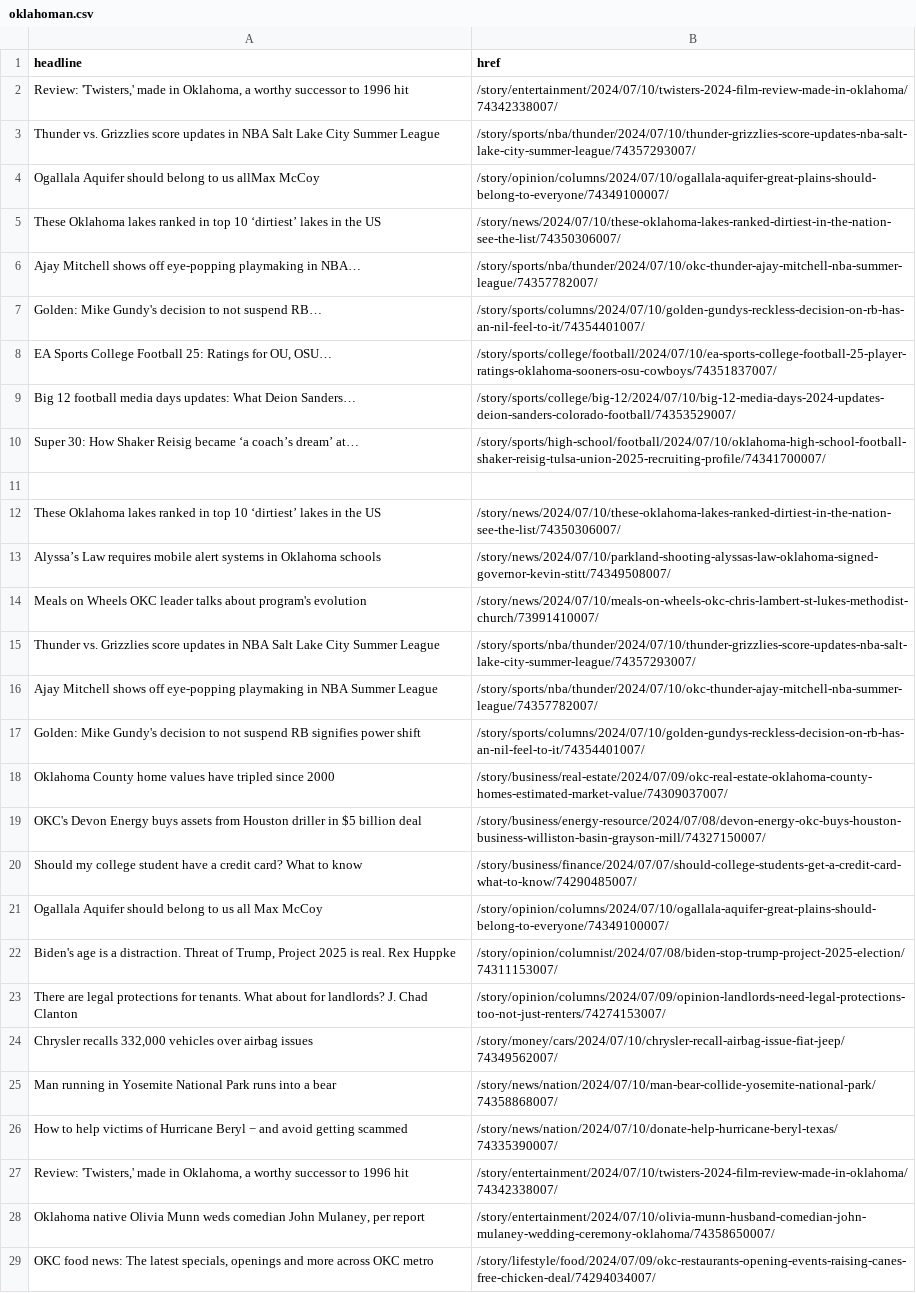
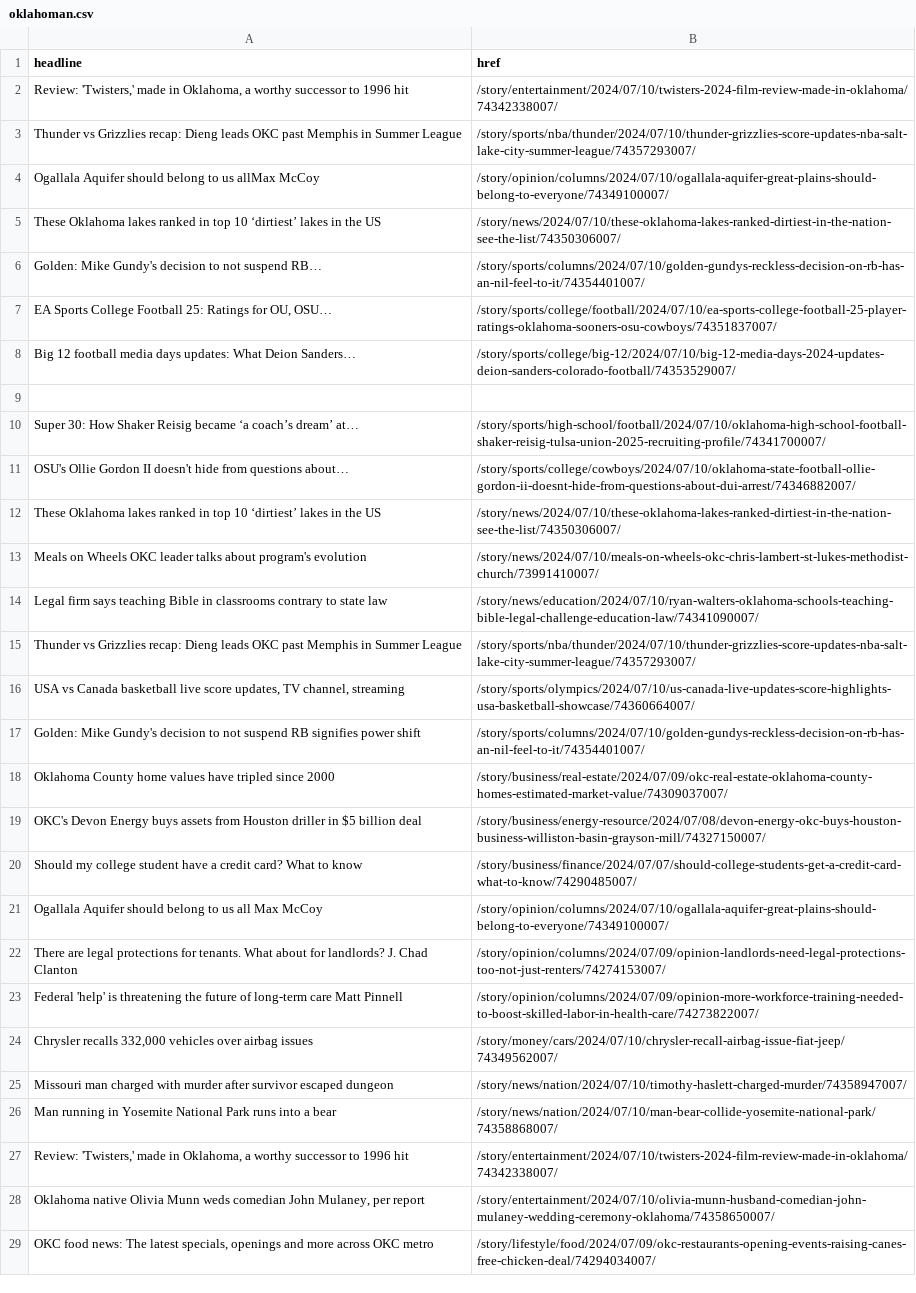
Before and after one commit to jessieblaeser/auto-scraper, a CSV file: oklahoman.csv, drawn as a sheet; only a part is shown; the diff covers the shown part only.

```diff
--- a/oklahoman.csv
+++ b/oklahoman.csv
@@ -2,6 +2,5 @@ headline,href
 "Review: 'Twisters,' made in Oklahoma, a worthy successor to 1996 hit",/story/entertainment/2024/07/10/twisters-2024-film-review-made-in-oklahoma/74342338007/
-Thunder vs. Grizzlies score updates in NBA Salt Lake City Summer League,/story/sports/nba/thunder/2024/07/10/thunder-grizzlies-score-updates-nba-salt-lake-city-summer-league/74357293007/
+Thunder vs Grizzlies recap: Dieng leads OKC past Memphis in Summer League,/story/sports/nba/thunder/2024/07/10/thunder-grizzlies-score-updates-nba-salt-lake-city-summer-league/74357293007/
 Ogallala Aquifer should belong to us allMax McCoy,/story/opinion/columns/2024/07/10/ogallala-aquifer-great-plains-should-belong-to-everyone/74349100007/
 These Oklahoma lakes ranked in top 10 ‘dirtiest’ lakes in the US,/story/news/2024/07/10/these-oklahoma-lakes-ranked-dirtiest-in-the-nation-see-the-list/74350306007/
-Ajay Mitchell shows off eye-popping playmaking in NBA…,/story/sports/nba/thunder/2024/07/10/okc-thunder-ajay-mitchell-nba-summer-league/74357782007/
 Golden: Mike Gundy's decision to not suspend RB…,/story/sports/columns/2024/07/10/golden-gundys-reckless-decision-on-rb-has-an-nil-feel-to-it/74354401007/
@@ -9,9 +8,10 @@ Golden: Mike Gundy's decision to not suspend RB…,/story/sports/columns/2024/07
 Big 12 football media days updates: What Deion Sanders…,/story/sports/college/big-12/2024/07/10/big-12-media-days-2024-updates-deion-sanders-colorado-football/74353529007/
+,
 Super 30: How Shaker Reisig became ‘a coach’s dream’ at…,/story/sports/high-school/football/2024/07/10/oklahoma-high-school-football-shaker-reisig-tulsa-union-2025-recruiting-profile/74341700007/
-,
+OSU's Ollie Gordon II doesn't hide from questions about…,/story/sports/college/cowboys/2024/07/10/oklahoma-state-football-ollie-gordon-ii-doesnt-hide-from-questions-about-dui-arrest/74346882007/
 These Oklahoma lakes ranked in top 10 ‘dirtiest’ lakes in the US,/story/news/2024/07/10/these-oklahoma-lakes-ranked-dirtiest-in-the-nation-see-the-list/74350306007/
-Alyssa’s Law requires mobile alert systems in Oklahoma schools,/story/news/2024/07/10/parkland-shooting-alyssas-law-oklahoma-signed-governor-kevin-stitt/74349508007/
 Meals on Wheels OKC leader talks about program's evolution,/story/news/2024/07/10/meals-on-wheels-okc-chris-lambert-st-lukes-methodist-church/73991410007/
-Thunder vs. Grizzlies score updates in NBA Salt Lake City Summer League,/story/sports/nba/thunder/2024/07/10/thunder-grizzlies-score-updates-nba-salt-lake-city-summer-league/74357293007/
-Ajay Mitchell shows off eye-popping playmaking in NBA Summer League,/story/sports/nba/thunder/2024/07/10/okc-thunder-ajay-mitchell-nba-summer-league/74357782007/
+Legal firm says teaching Bible in classrooms contrary to state law,/story/news/education/2024/07/10/ryan-walters-oklahoma-schools-teaching-bible-legal-challenge-education-law/74341090007/
+Thunder vs Grizzlies recap: Dieng leads OKC past Memphis in Summer League,/story/sports/nba/thunder/2024/07/10/thunder-grizzlies-score-updates-nba-salt-lake-city-summer-league/74357293007/
+"USA vs Canada basketball live score updates, TV channel, streaming",/story/sports/olympics/2024/07/10/us-canada-live-updates-score-highlights-usa-basketball-showcase/74360664007/
 Golden: Mike Gundy's decision to not suspend RB signifies power shift,/story/sports/columns/2024/07/10/golden-gundys-reckless-decision-on-rb-has-an-nil-feel-to-it/74354401007/
@@ -21,7 +21,7 @@ Should my college student have a credit card? What to know,/story/business/finan
 Ogallala Aquifer should belong to us all Max McCoy,/story/opinion/columns/2024/07/10/ogallala-aquifer-great-plains-should-belong-to-everyone/74349100007/
-"Biden's age is a distraction. Threat of Trump, Project 2025 is real. Rex Huppke",/story/opinion/columnist/2024/07/08/biden-stop-trump-project-2025-election/74311153007/
 There are legal protections for tenants. What about for landlords? J. Chad Clanton,/story/opinion/columns/2024/07/09/opinion-landlords-need-legal-protections-too-not-just-renters/74274153007/
+Federal 'help' is threatening the future of long-term care Matt Pinnell,/story/opinion/columns/2024/07/09/opinion-more-workforce-training-needed-to-boost-skilled-labor-in-health-care/74273822007/
 "Chrysler recalls 332,000 vehicles over airbag issues",/story/money/cars/2024/07/10/chrysler-recall-airbag-issue-fiat-jeep/74349562007/
+Missouri man charged with murder after survivor escaped dungeon,/story/news/nation/2024/07/10/timothy-haslett-charged-murder/74358947007/
 Man running in Yosemite National Park runs into a bear,/story/news/nation/2024/07/10/man-bear-collide-yosemite-national-park/74358868007/
-How to help victims of Hurricane Beryl − and avoid getting scammed,/story/news/nation/2024/07/10/donate-help-hurricane-beryl-texas/74335390007/
 "Review: 'Twisters,' made in Oklahoma, a worthy successor to 1996 hit",/story/entertainment/2024/07/10/twisters-2024-film-review-made-in-oklahoma/74342338007/
```
Also changed, not shown: 1 added row and 1 removed row elsewhere in this file.
